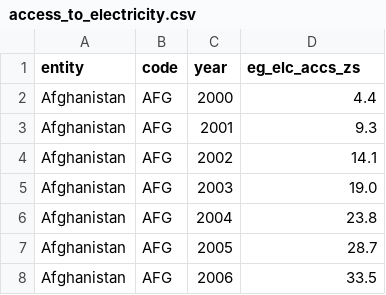
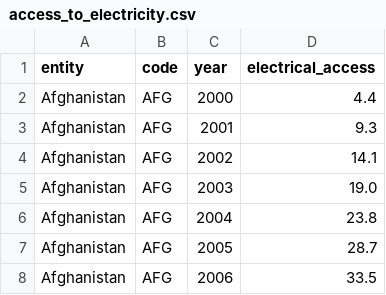
Before and after one commit to MatthewGoldsberry/A-World-of-Data, a CSV file: prepro/unprocessed_csvs/access_to_electricity.csv, drawn as a sheet; only a part is shown.

```diff
--- a/prepro/unprocessed_csvs/access_to_electricity.csv
+++ b/prepro/unprocessed_csvs/access_to_electricity.csv
@@ -1,2 +1,2 @@
-entity,code,year,eg_elc_accs_zs
+entity,code,year,electrical_access
 Afghanistan,AFG,2000,4.4
```
Also changed, not shown: prepro/unprocessed_csvs/population_using_basic_sanitation.csv, 13 other files.
